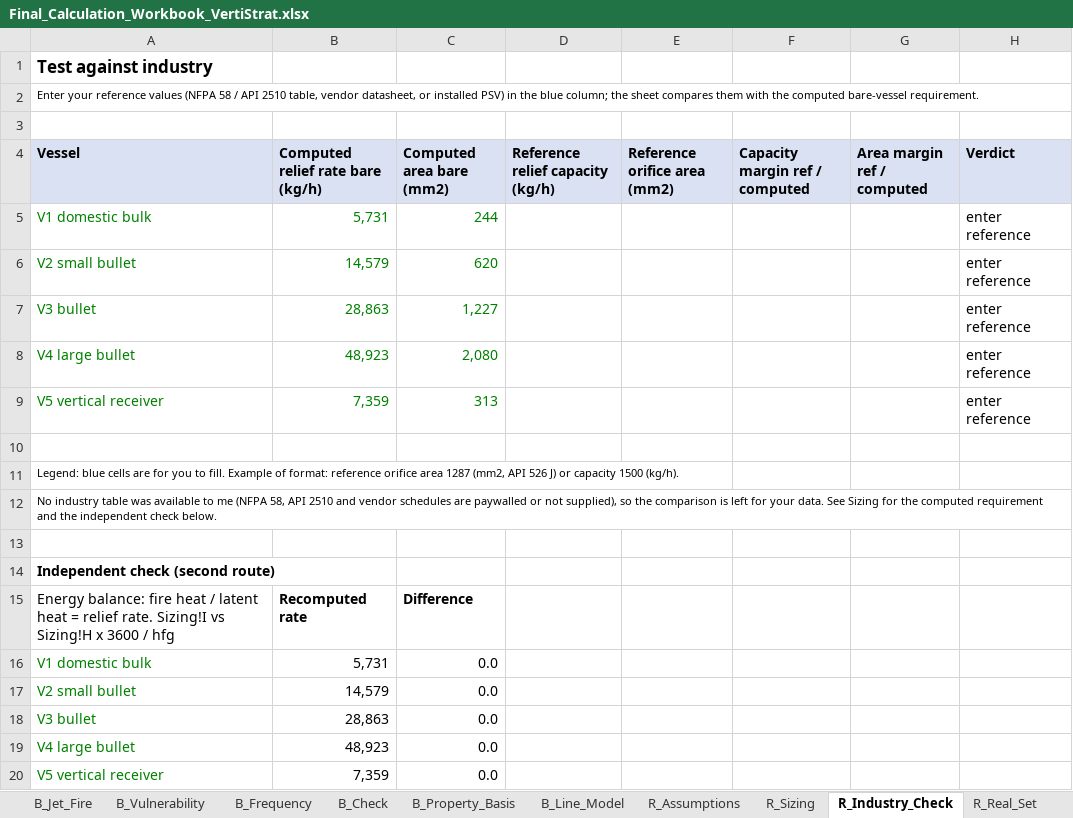
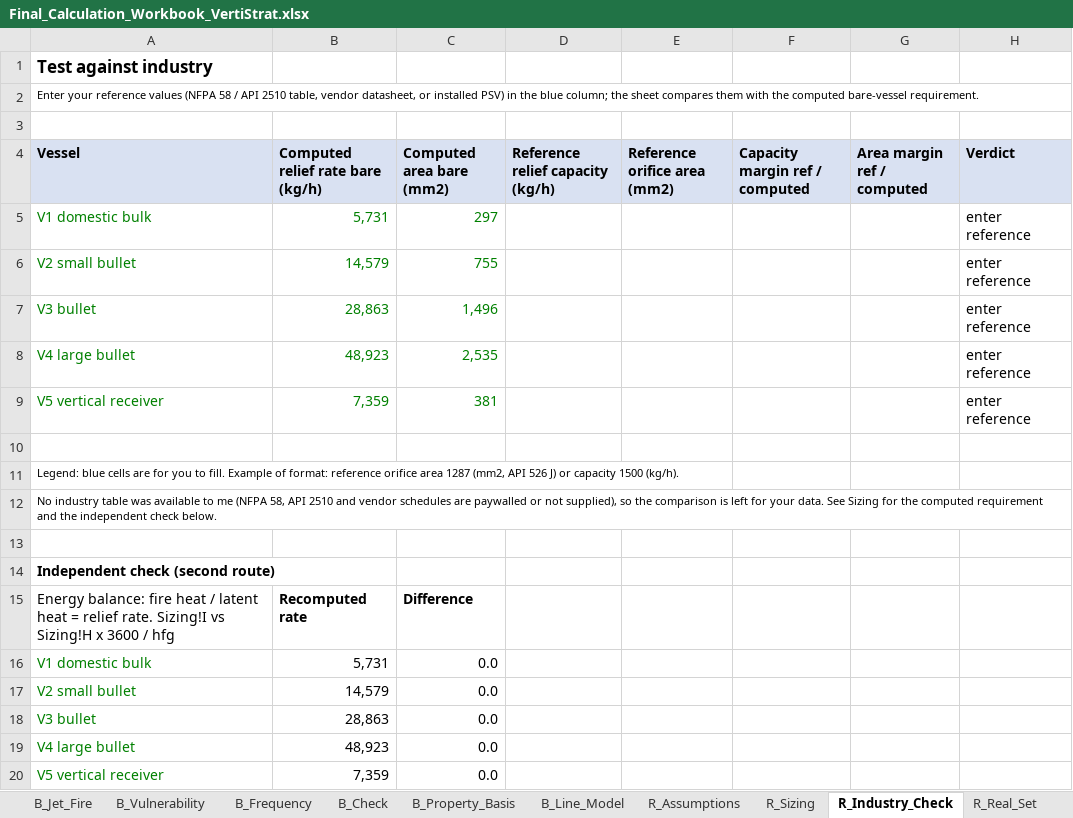
Before and after one commit to herrrickshaw/process-safety-design-toolkit, an Excel workbook: docs/Final_Calculation_Workbook_VertiStrat.xlsx, sheet R_Industry_Check, drawn as a sheet; values as stored, in another font and other column widths than the file's, no borders; the diff names each change by its address in the sheet, - before the commit and + after, or states it on an @@ line.

```diff
--- a/docs/Final_Calculation_Workbook_VertiStrat.xlsx (sheet R_Industry_Check)
+++ b/docs/Final_Calculation_Workbook_VertiStrat.xlsx (sheet R_Industry_Check)
-C5 (Computed area bare (mm2)): 244
+C5 (Computed area bare (mm2)): 297
-C6 (Computed area bare (mm2)): 620
+C6 (Computed area bare (mm2)): 755
-C7 (Computed area bare (mm2)): 1,227
+C7 (Computed area bare (mm2)): 1,496
-C8 (Computed area bare (mm2)): 2,080
+C8 (Computed area bare (mm2)): 2,535
-C9 (Computed area bare (mm2)): 313
+C9 (Computed area bare (mm2)): 381
```
Also changed, not shown: sheet R_Valve_Selection, sheet RB_Valve_Selection, sheet R_Real_Set, sheet R_Assumptions, sheet RB_Assumptions, sheet RB_Real_Set, 6 more sheets, formulas that keep their value, docs/Butane_Vessel_Relief_Sizing.xlsx, docs/Propane_Vessel_Relief_Sizing.xlsx, 12 other files.
